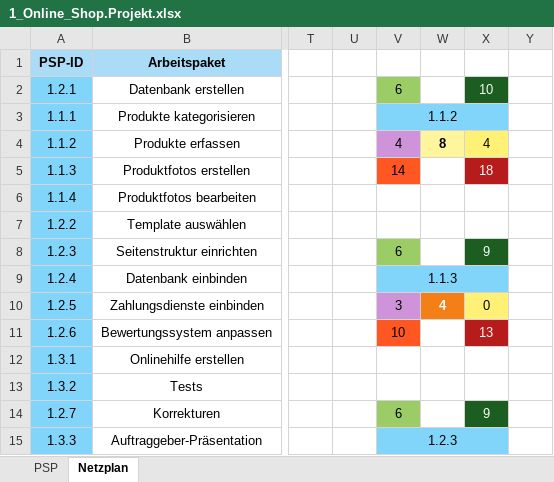
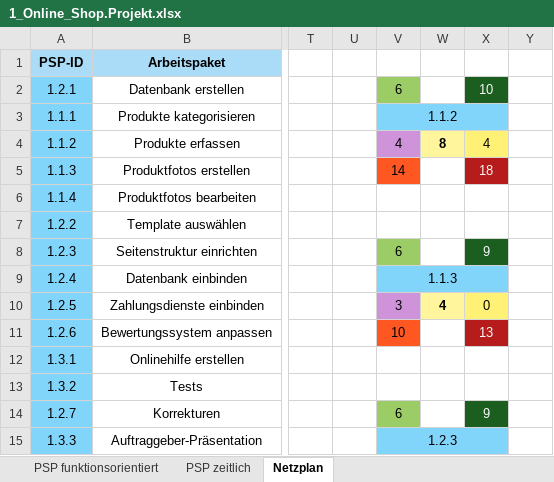
Before and after one commit to SebastianMeisel/QM_PM, an Excel workbook: Übungen/1_Online_Shop.Projekt.xlsx, sheet Netzplan, drawn as a sheet; only a part is shown, gaps mark what is left out; values as stored, in another font and other column widths than the file's, no borders; charts and pictures and conditional formats not drawn; the diff names each change by its address in the sheet, - before the commit and + after, or states it on an @@ line.

Commit message:
Netzplan/ PSP zeitlich

```diff
--- a/Übungen/1_Online_Shop.Projekt.xlsx (sheet Netzplan)
+++ b/Übungen/1_Online_Shop.Projekt.xlsx (sheet Netzplan)
-sheet tab: PSP
+sheet tab: PSP funktionsorientiert
+sheet tab: PSP zeitlich
@@ W10 fill: #F57F17 → #FFF59D, text colour: #FAFAFA → black @@
```
Also changed, not shown: sheet PSP funktionsorientiert, charts or pictures.
